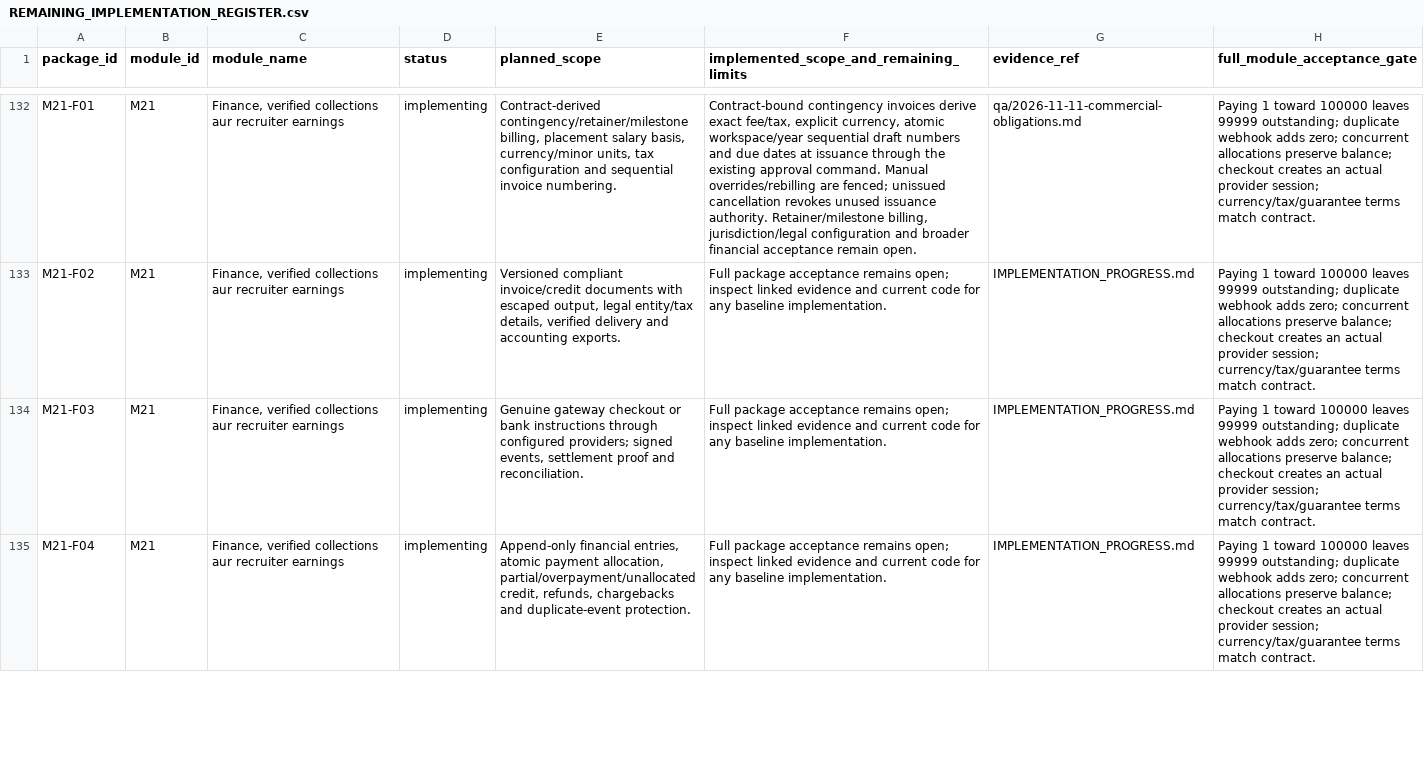
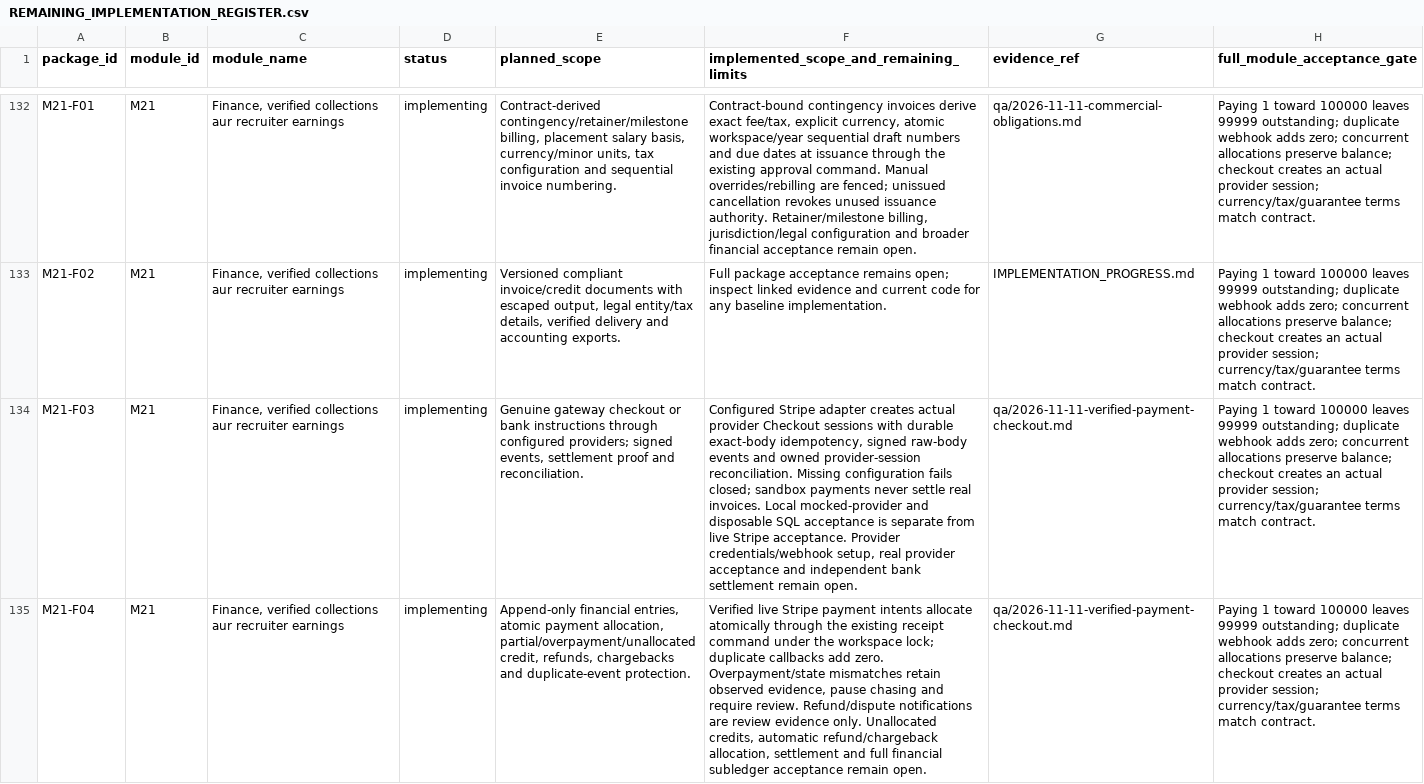
Before and after one commit to sahilk267/freehr-overseas, a CSV file: docs/REMAINING_IMPLEMENTATION_REGISTER.csv, drawn as a sheet; only a part is shown, gaps mark what is left out; the diff covers the shown part only; the diff names each change by its address in the sheet, - before the commit and + after, or states it on an @@ line.

```diff
--- a/docs/REMAINING_IMPLEMENTATION_REGISTER.csv
+++ b/docs/REMAINING_IMPLEMENTATION_REGISTER.csv
-F134: Full package acceptance remains open; inspect linked evidence and current code for any baseline implementation.
+F134: Configured Stripe adapter creates actual provider Checkout sessions with durable exact-body idempotency, signed raw-body events and owned provider-session reconciliation. Missing configuration fails closed; sandbox payments never settle real invoices. Local mocked-provider and disposable SQL acceptance is separate from live Stripe acceptance. Provider credentials/webhook setup, real provider acceptance and independent bank settlement remain open.
-G134:G135 (evidence_ref): IMPLEMENTATION_PROGRESS.md
+G134:G135 (evidence_ref): qa/2026-11-11-verified-payment-checkout.md
-F135: Full package acceptance remains open; inspect linked evidence and current code for any baseline implementation.
+F135: Verified live Stripe payment intents allocate atomically through the existing receipt command under the workspace lock; duplicate callbacks add zero. Overpayment/state mismatches retain observed evidence, pause chasing and require review. Refund/dispute notifications are review evidence only. Unallocated credits, automatic refund/chargeback allocation, settlement and full financial subledger acceptance remain open.
```
Also changed, not shown: 4 edited cells elsewhere in this file, docs/PHASE_IMPLEMENTATION_TRACKER.csv, 21 other files.
